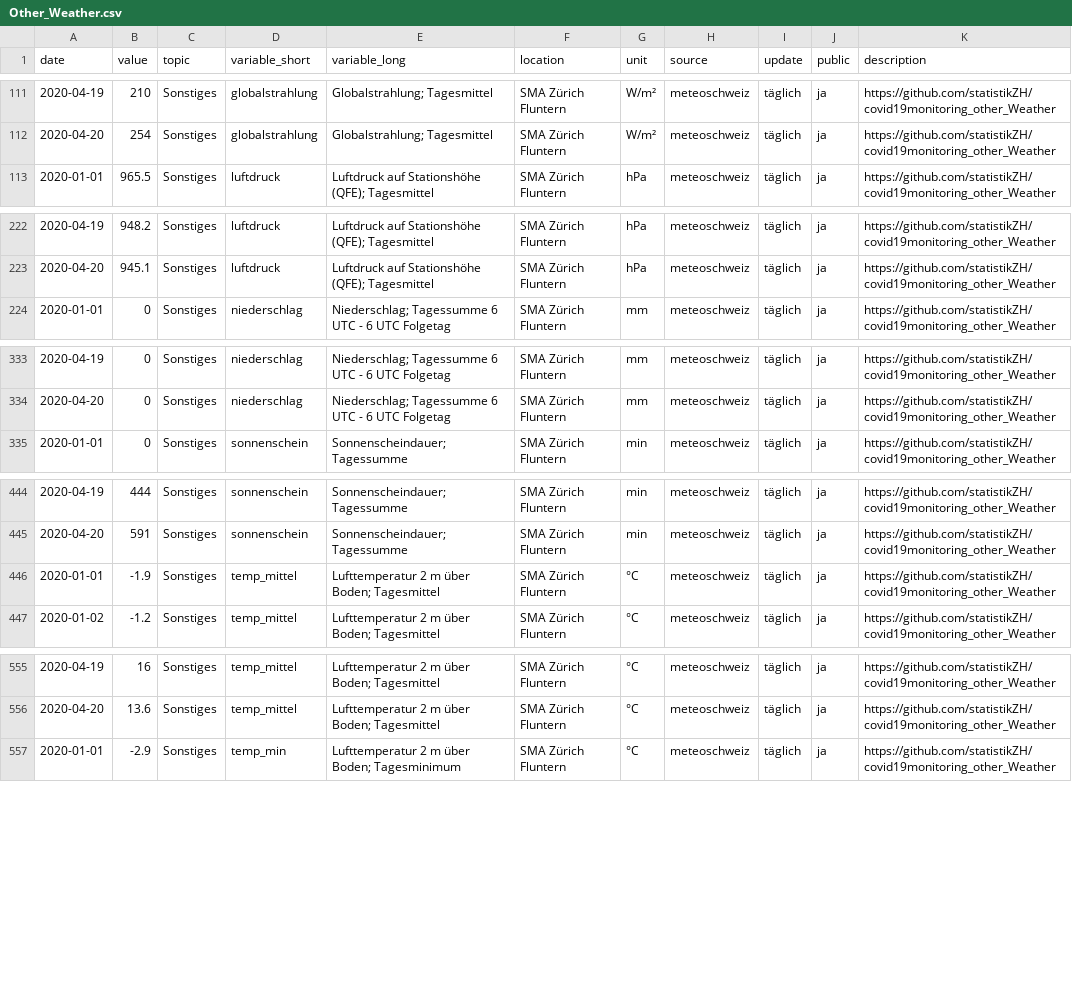
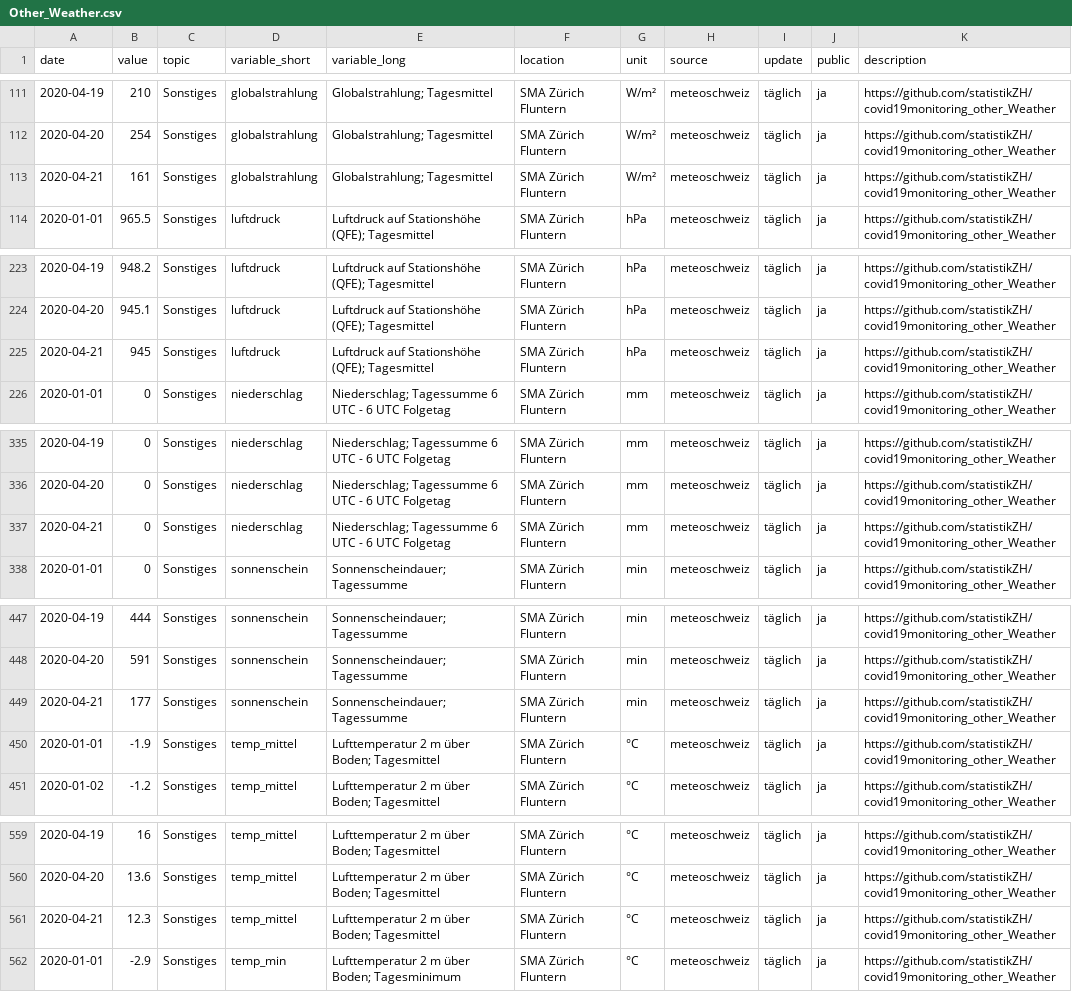
Before and after one commit to statistikZH/covid19monitoring_other_Weather, a CSV file: Other_Weather.csv, drawn as a sheet; only a part is shown, gaps mark what is left out; the diff covers the shown part only; the diff names each change by its address in the sheet, - before the commit and + after, or states it on an @@ line.

Commit message:
22.4.

```diff
--- a/Other_Weather.csv
+++ b/Other_Weather.csv
+row 113: 2020-04-21 | 161 | Sonstiges | globalstrahlung | Globalstrahlung; Tagesmittel | SMA Zürich Fluntern | W/m² | meteoschweiz | täglich | ja | https://github.com/statistikZH/covid19monitoring_other_Weather
+row 225: 2020-04-21 | 945 | Sonstiges | luftdruck | Luftdruck auf Stationshöhe (QFE); Tagesmittel | SMA Zürich Fluntern | hPa | meteoschweiz | täglich | ja | https://github.com/statistikZH/covid19monitoring_other_Weather
+row 337: 2020-04-21 | 0 | Sonstiges | niederschlag | Niederschlag; Tagessumme 6 UTC - 6 UTC Folgetag | SMA Zürich Fluntern | mm | meteoschweiz | täglich | ja | https://github.com/statistikZH/covid19monitoring_other_Weather
+row 449: 2020-04-21 | 177 | Sonstiges | sonnenschein | Sonnenscheindauer; Tagessumme | SMA Zürich Fluntern | min | meteoschweiz | täglich | ja | https://github.com/statistikZH/covid19monitoring_other_Weather
+row 561: 2020-04-21 | 12.3 | Sonstiges | temp_mittel | Lufttemperatur 2 m über Boden; Tagesmittel | SMA Zürich Fluntern | °C | meteoschweiz | täglich | ja | https://github.com/statistikZH/covid19monitoring_other_Weather
```
Also changed, not shown: 3 added rows elsewhere in this file.
